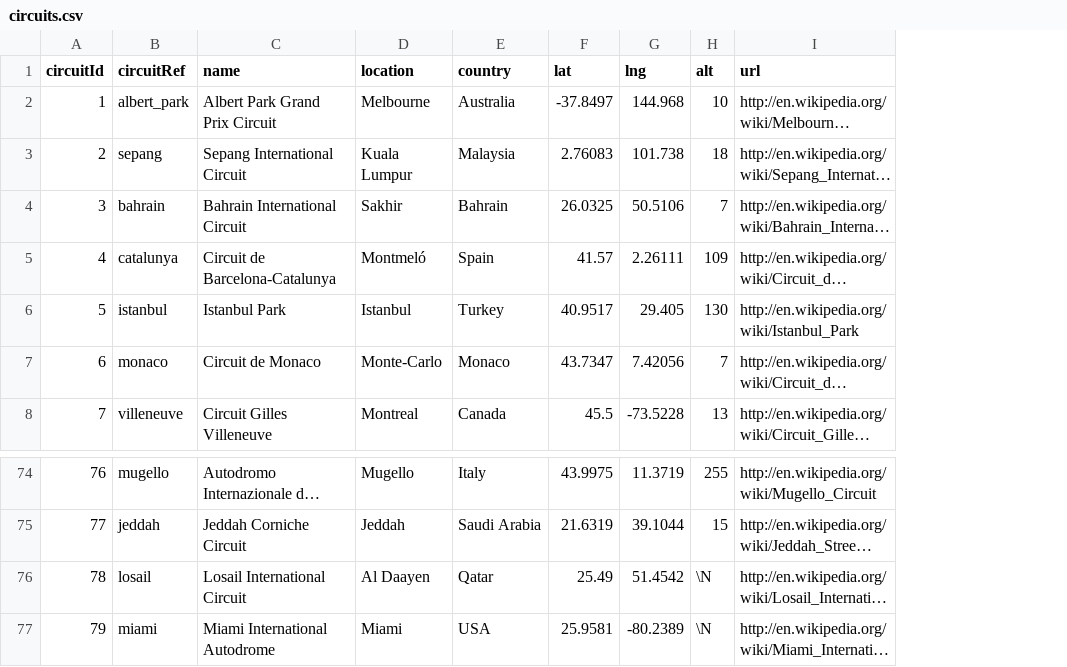
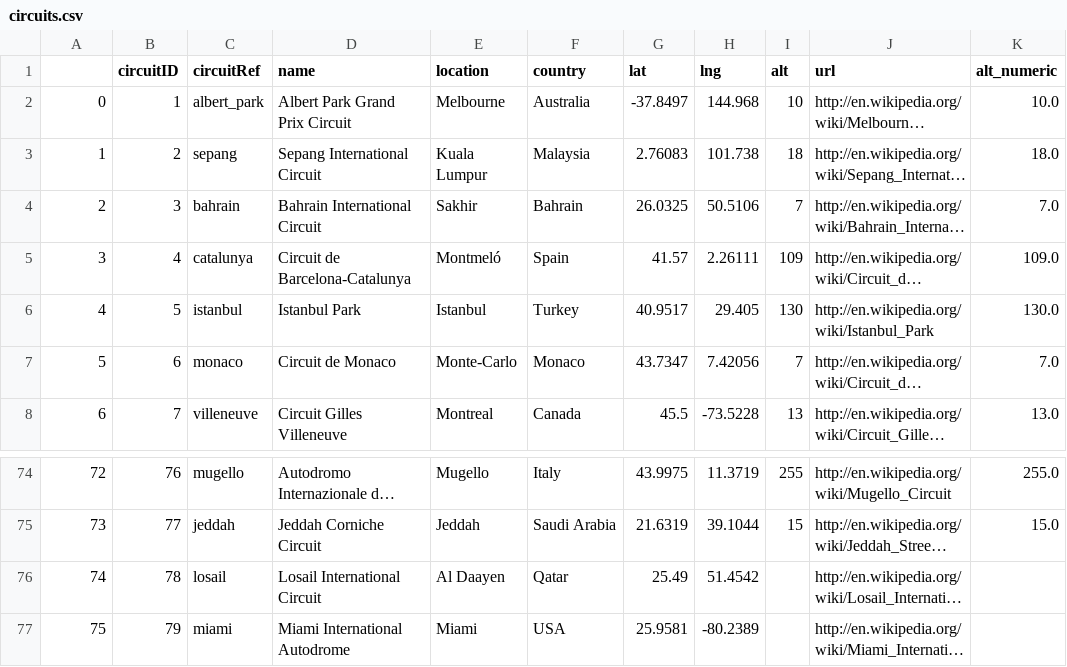
Before and after one commit to elaine928/datasci151fall2026, a CSV file: lecture_09_merging_and_cleaning/f1_data/circuits.csv, drawn as a sheet; only a part is shown, gaps mark what is left out; long unchanged cells end in …; addresses are those after the commit; the diff names each change by its address in the sheet, - before the commit and + after, or states it on an @@ line.

Commit message:
update the lectures

```diff
--- a/lecture_09_merging_and_cleaning/f1_data/circuits.csv
+++ b/lecture_09_merging_and_cleaning/f1_data/circuits.csv
+column B (circuitID), rows 2-8: 1 | 2 | 3 | 4 | 5 | 6 | 7; rows 74-77: 76 | 77 | 78 | 79
+column K (alt_numeric), rows 2-8: 10.0 | 18.0 | 7.0 | 109.0 | 130.0 | 7.0 | 13.0; rows 74-75: 255.0 | 15.0
@@ column A renumbered from row 1 down @@
-I76:I77 (alt): \N
+I76:I77 (alt): (empty)
```
Also changed, not shown: 30 other files.
